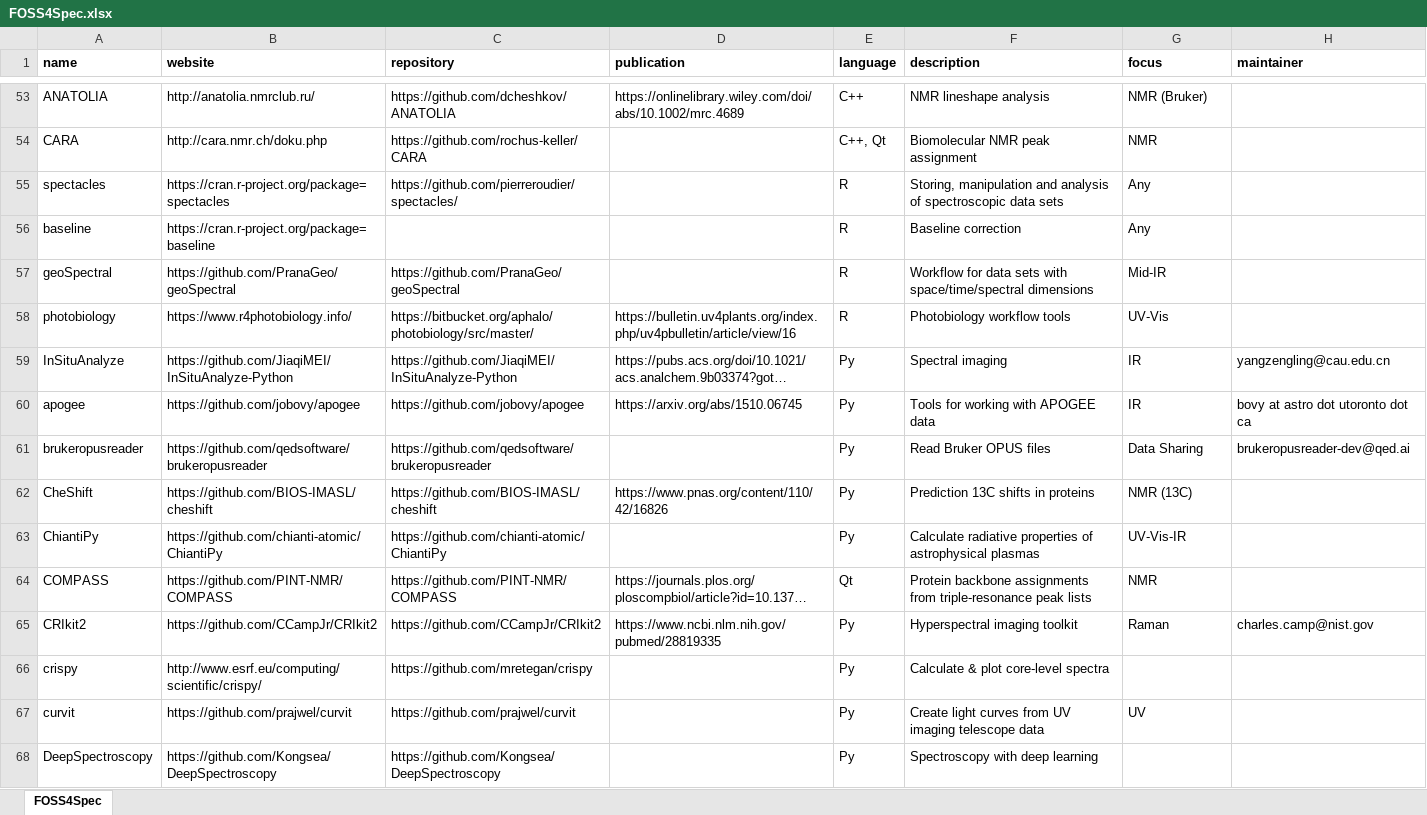
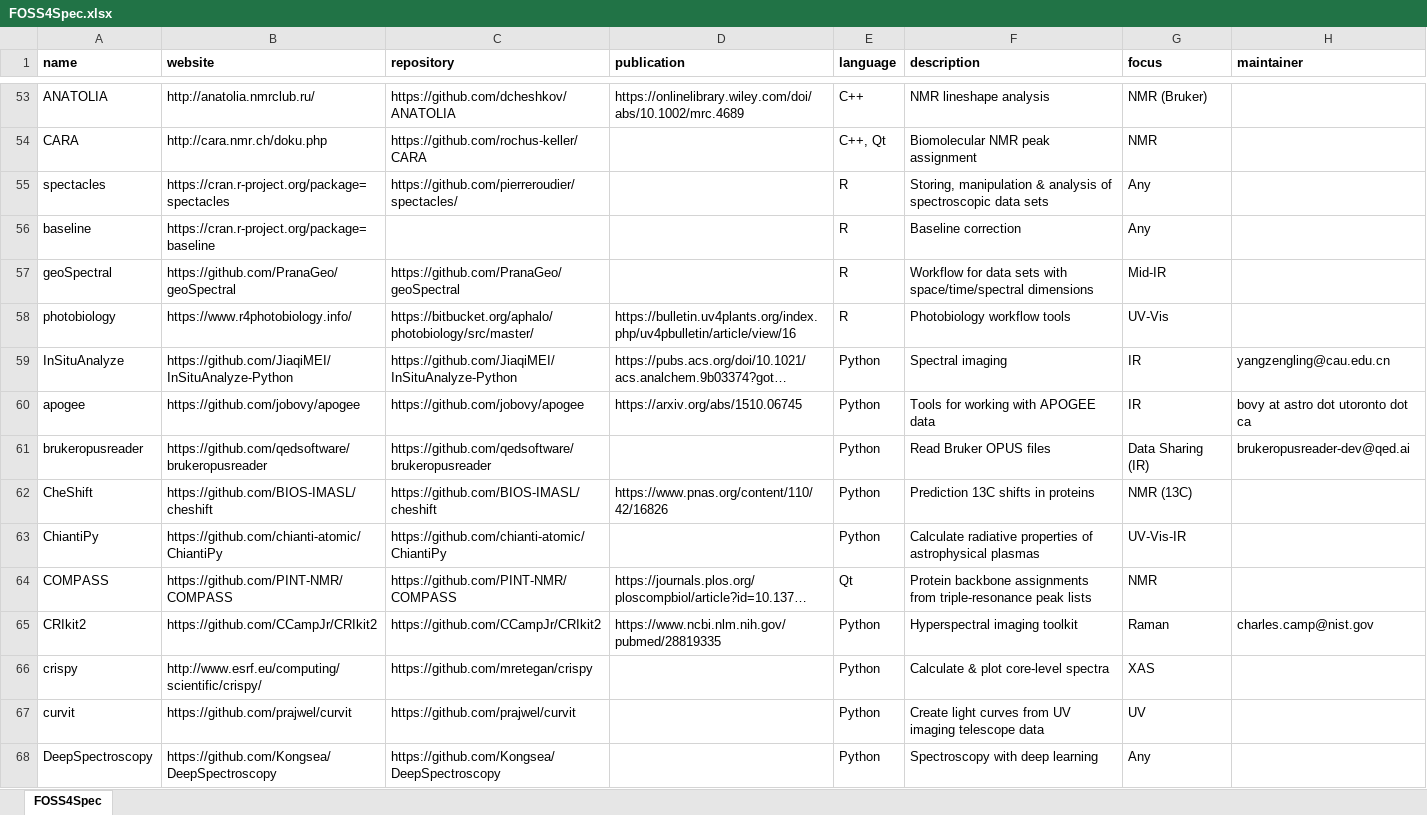
Before and after one commit to bryanhanson/FOSS4Spectroscopy, an Excel workbook: FOSS4Spec.xlsx, sheet FOSS4Spec, drawn as a sheet; only a part is shown, gaps mark what is left out; long unchanged cells end in …; values as stored, in another font and other column widths than the file's, no borders; the diff covers the shown part only; the diff names each change by its address in the sheet, - before the commit and + after, or states it on an @@ line.

```diff
--- a/FOSS4Spec.xlsx (sheet FOSS4Spec)
+++ b/FOSS4Spec.xlsx (sheet FOSS4Spec)
-F55 (description): Storing, manipulation and analysis of…
+F55 (description): Storing, manipulation & analysis of…
-E59:E63 (language): Py
+E59:E63 (language): Python
-G61 (focus): Data Sharing
+G61 (focus): Data Sharing (IR)
-E65:E68 (language): Py
+E65:E68 (language): Python
-G66 (focus): (empty)
+G66 (focus): XAS
-G68 (focus): (empty)
+G68 (focus): Any
```
Also changed, not shown: 22 added rows, 27 removed rows and 32 edited cells elsewhere in this sheet, 2 other files.
